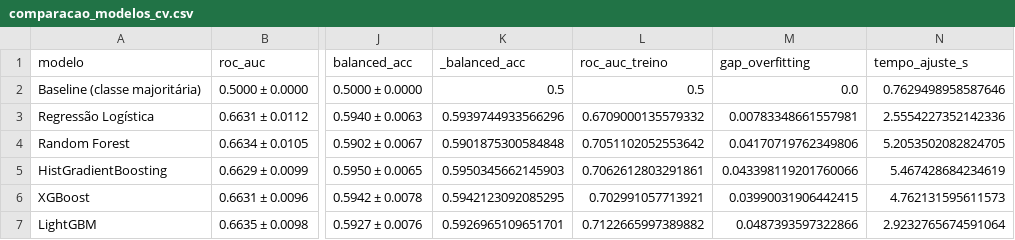
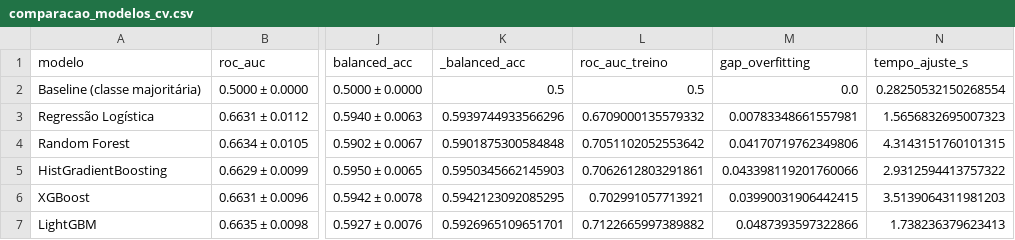
Before and after one commit to paollalopes/modelo_supervisionado_alfabetizacao, a CSV file: reports/comparacao_modelos_cv.csv, drawn as a sheet; only a part is shown, gaps mark what is left out; the diff names each change by its address in the sheet, - before the commit and + after, or states it on an @@ line.

```diff
--- a/reports/comparacao_modelos_cv.csv
+++ b/reports/comparacao_modelos_cv.csv
-N2 (tempo_ajuste_s): 0.7629498958587646
+N2 (tempo_ajuste_s): 0.28250532150268554
-N3 (tempo_ajuste_s): 2.5554227352142336
+N3 (tempo_ajuste_s): 1.5656832695007323
-N4 (tempo_ajuste_s): 5.2053502082824705
+N4 (tempo_ajuste_s): 4.3143151760101315
-N5 (tempo_ajuste_s): 5.467428684234619
+N5 (tempo_ajuste_s): 2.9312594413757322
-N6 (tempo_ajuste_s): 4.762131595611573
+N6 (tempo_ajuste_s): 3.5139064311981203
-N7 (tempo_ajuste_s): 2.9232765674591064
+N7 (tempo_ajuste_s): 1.738236379623413
```
Also changed, not shown: 3 other files.
